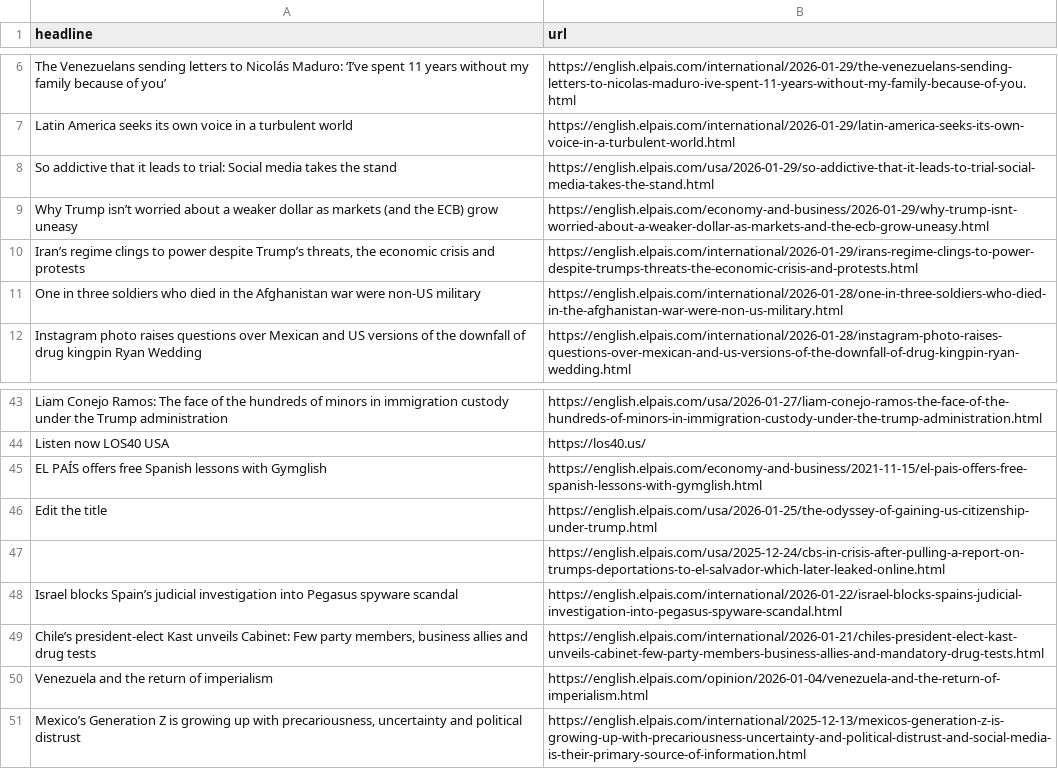
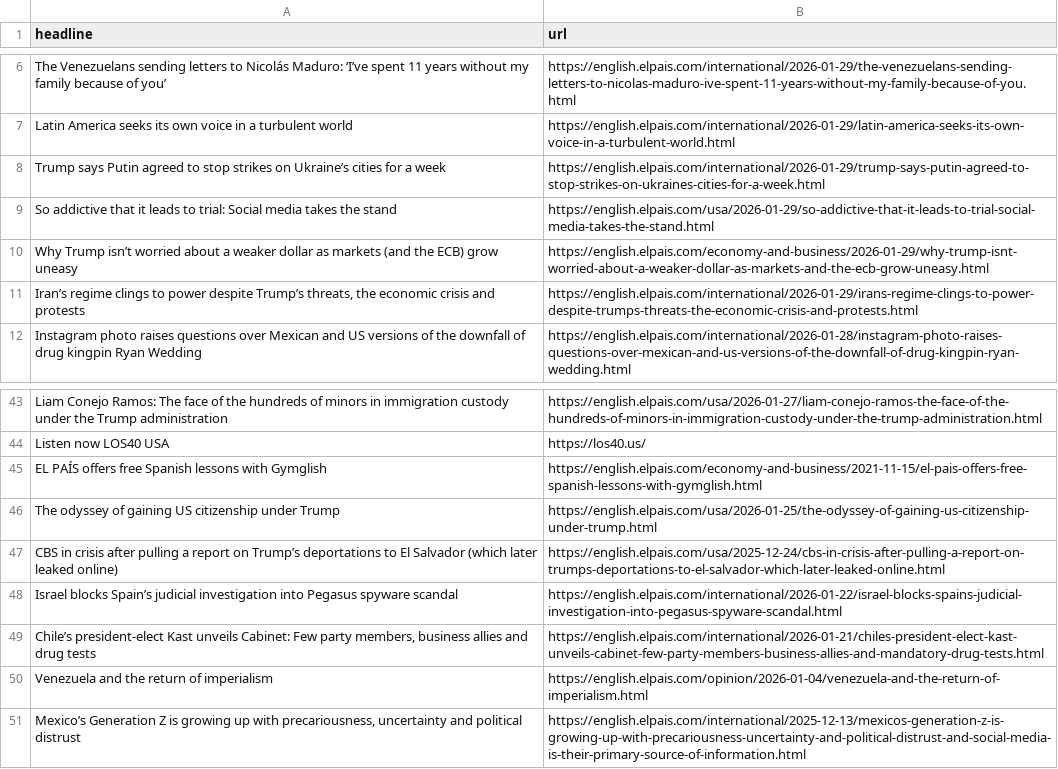
Before and after one commit to cmgsalazar/el-pais-autoscraper, a CSV file: headlines.csv, drawn as a sheet; only a part is shown, gaps mark what is left out.

```diff
--- a/headlines.csv
+++ b/headlines.csv
@@ -7,2 +7,3 @@ The Venezuelans sending letters to Nicolás Maduro: ‘I’ve spent 11 years wit
 Latin America seeks its own voice in a turbulent world,https://english.elpais.com/international/2026-01-29/latin-america-seeks-its-own-voice-in-a-turbulent-world.html
+Trump says Putin agreed to stop strikes on Ukraine’s cities for a week,https://english.elpais.com/international/2026-01-29/trump-says-putin-agreed-to-stop-strikes-on-ukraines-cities-for-a-week.html
 So addictive that it leads to trial: Social media takes the stand,https://english.elpais.com/usa/2026-01-29/so-addictive-that-it-leads-to-trial-social-media-takes-the-stand.html
@@ -10,3 +11,2 @@ Why Trump isn’t worried about a weaker dollar as markets (and the ECB) grow un
 "Iran’s regime clings to power despite Trump’s threats, the economic crisis and protests",https://english.elpais.com/international/2026-01-29/irans-regime-clings-to-power-despite-trumps-threats-the-economic-crisis-and-protests.html
-One in three soldiers who died in the Afghanistan war were non-US military,https://english.elpais.com/international/2026-01-28/one-in-three-soldiers-who-died-in-the-afghanistan-war-were-non-us-military.html
 Instagram photo raises questions over Mexican and US versions of the downfall of drug kingpin Ryan Wedding ,https://english.elpais.com/international/2026-01-28/instagram-photo-raises-questions-over-mexican-and-us-versions-of-the-downfall-of-drug-kingpin-ryan-wedding.html
@@ -45,5 +45,4 @@ Listen now LOS40 USA,https://los40.us/
 EL PAÍS offers free Spanish lessons with Gymglish,https://english.elpais.com/economy-and-business/2021-11-15/el-pais-offers-free-spanish-lessons-with-gymglish.html
-Edit the title,https://english.elpais.com/usa/2026-01-25/the-odyssey-of-gaining-us-citizenship-under-trump.html
-"
-",https://english.elpais.com/usa/2025-12-24/cbs-in-crisis-after-pulling-a-report-on-trumps-deportations-to-el-salvador-which-later-leaked-online.html
+The odyssey of gaining US citizenship under Trump,https://english.elpais.com/usa/2026-01-25/the-odyssey-of-gaining-us-citizenship-under-trump.html
+CBS in crisis after pulling a report on Trump’s deportations to El Salvador (which later leaked online),https://english.elpais.com/usa/2025-12-24/cbs-in-crisis-after-pulling-a-report-on-trumps-deportations-to-el-salvador-which-later-leaked-online.html
 Israel blocks Spain’s judicial investigation into Pegasus spyware scandal,https://english.elpais.com/international/2026-01-22/israel-blocks-spains-judicial-investigation-into-pegasus-spyware-scandal.html
```
